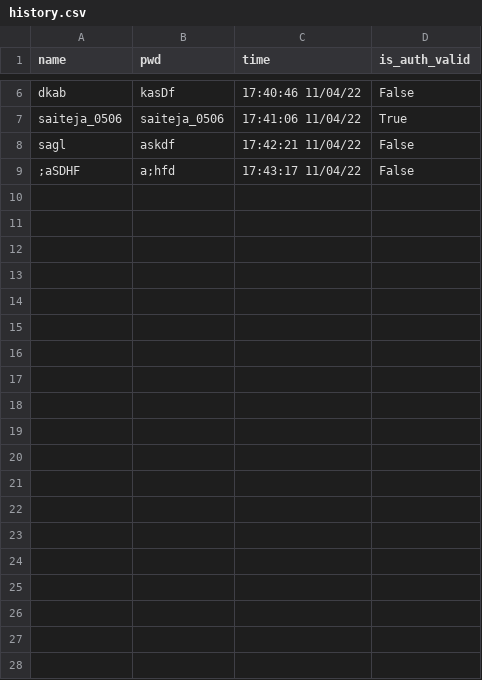
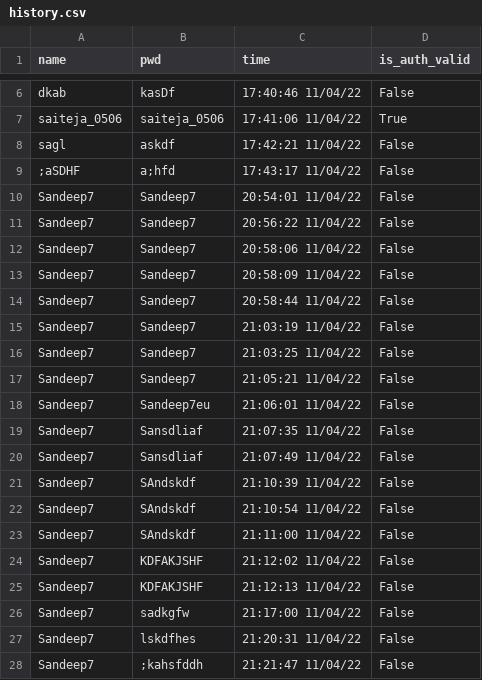
Before and after one commit to SandeepK1729/code-infinity, a CSV file: files/history.csv, drawn as a sheet; only a part is shown, gaps mark what is left out; the diff covers the shown part only.

```diff
--- a/files/history.csv
+++ b/files/history.csv
@@ -9 +9,20 @@ sagl,askdf,17:42:21 11/04/22,False
 ;aSDHF,a;hfd,17:43:17 11/04/22,False
+Sandeep7,Sandeep7,20:54:01 11/04/22,False
+Sandeep7,Sandeep7,20:56:22 11/04/22,False
+Sandeep7,Sandeep7,20:58:06 11/04/22,False
+Sandeep7,Sandeep7,20:58:09 11/04/22,False
+Sandeep7,Sandeep7,20:58:44 11/04/22,False
+Sandeep7,Sandeep7,21:03:19 11/04/22,False
+Sandeep7,Sandeep7,21:03:25 11/04/22,False
+Sandeep7,Sandeep7,21:05:21 11/04/22,False
+Sandeep7,Sandeep7eu,21:06:01 11/04/22,False
+Sandeep7,Sansdliaf,21:07:35 11/04/22,False
+Sandeep7,Sansdliaf,21:07:49 11/04/22,False
+Sandeep7,SAndskdf,21:10:39 11/04/22,False
+Sandeep7,SAndskdf,21:10:54 11/04/22,False
+Sandeep7,SAndskdf,21:11:00 11/04/22,False
+Sandeep7,KDFAKJSHF,21:12:02 11/04/22,False
+Sandeep7,KDFAKJSHF,21:12:13 11/04/22,False
+Sandeep7,sadkgfw,21:17:00 11/04/22,False
+Sandeep7,lskdfhes,21:20:31 11/04/22,False
+Sandeep7,;kahsfddh,21:21:47 11/04/22,False
```
Also changed, not shown: 15 added rows elsewhere in this file, 6 other files.
